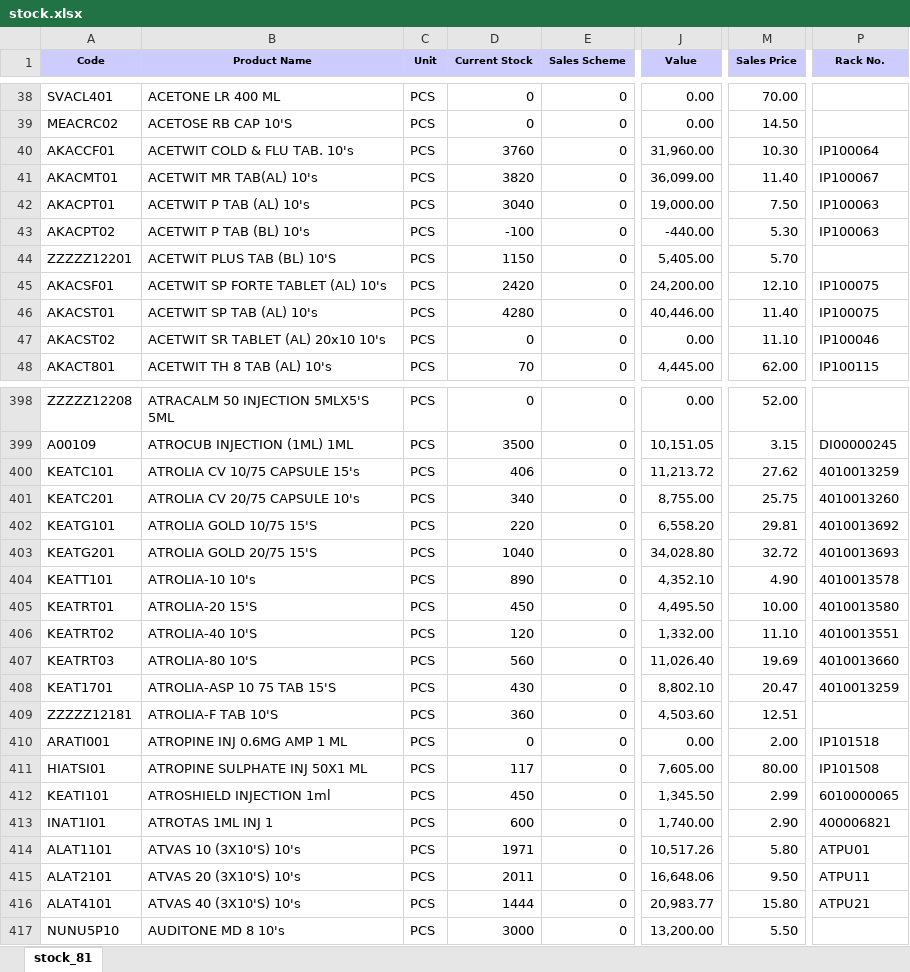
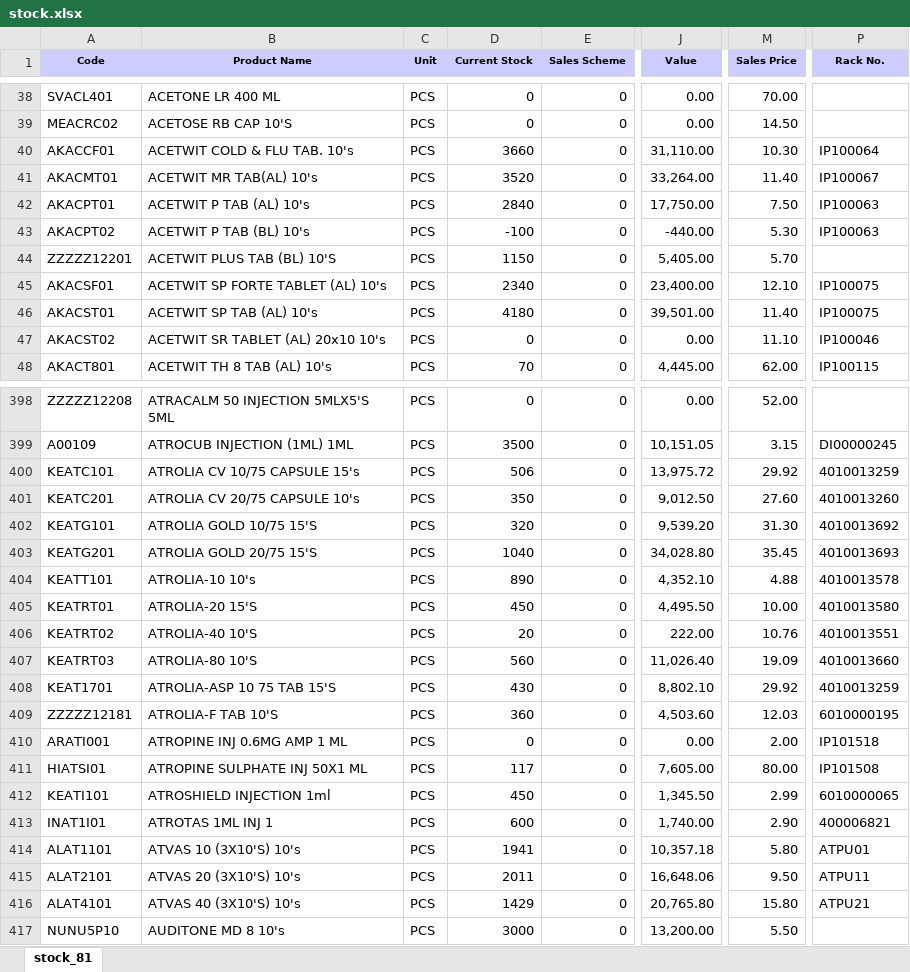
Before and after one commit to ishwarpharma/ishwarone, an Excel workbook: stock.xlsx, sheet stock_81, drawn as a sheet; only a part is shown, gaps mark what is left out; values as stored, in another font and other column widths than the file's, no borders; the diff covers the shown part only; the diff names each change by its address in the sheet, - before the commit and + after, or states it on an @@ line.

```diff
--- a/stock.xlsx (sheet stock_81)
+++ b/stock.xlsx (sheet stock_81)
-D40 (Current Stock): 3760
+D40 (Current Stock): 3660
-J40 (Value): 31,960.00
+J40 (Value): 31,110.00
-D41 (Current Stock): 3820
+D41 (Current Stock): 3520
-J41 (Value): 36,099.00
+J41 (Value): 33,264.00
-D42 (Current Stock): 3040
+D42 (Current Stock): 2840
-J42 (Value): 19,000.00
+J42 (Value): 17,750.00
-D45 (Current Stock): 2420
+D45 (Current Stock): 2340
-J45 (Value): 24,200.00
+J45 (Value): 23,400.00
-D46 (Current Stock): 4280
+D46 (Current Stock): 4180
-J46 (Value): 40,446.00
+J46 (Value): 39,501.00
-D400 (Current Stock): 406
+D400 (Current Stock): 506
-J400 (Value): 11,213.72
+J400 (Value): 13,975.72
-M400 (Sales Price): 27.62
+M400 (Sales Price): 29.92
-D401 (Current Stock): 340
+D401 (Current Stock): 350
-J401 (Value): 8,755.00
+J401 (Value): 9,012.50
-M401 (Sales Price): 25.75
+M401 (Sales Price): 27.60
-D402 (Current Stock): 220
+D402 (Current Stock): 320
-J402 (Value): 6,558.20
+J402 (Value): 9,539.20
-M402 (Sales Price): 29.81
+M402 (Sales Price): 31.30
-M403 (Sales Price): 32.72
+M403 (Sales Price): 35.45
-M404 (Sales Price): 4.90
+M404 (Sales Price): 4.88
-D406 (Current Stock): 120
+D406 (Current Stock): 20
-J406 (Value): 1,332.00
+J406 (Value): 222.00
-M406 (Sales Price): 11.10
+M406 (Sales Price): 10.76
-M407 (Sales Price): 19.69
+M407 (Sales Price): 19.09
-M408 (Sales Price): 20.47
+M408 (Sales Price): 29.92
-M409 (Sales Price): 12.51
+M409 (Sales Price): 12.03
-P409 (Rack No.): (empty)
+P409 (Rack No.): 6010000195
-D414 (Current Stock): 1971
+D414 (Current Stock): 1941
-J414 (Value): 10,517.26
+J414 (Value): 10,357.18
-D416 (Current Stock): 1444
+D416 (Current Stock): 1429
-J416 (Value): 20,983.77
+J416 (Value): 20,765.80
```
Also changed, not shown: 1 added row and 1095 edited cells elsewhere in this sheet.
